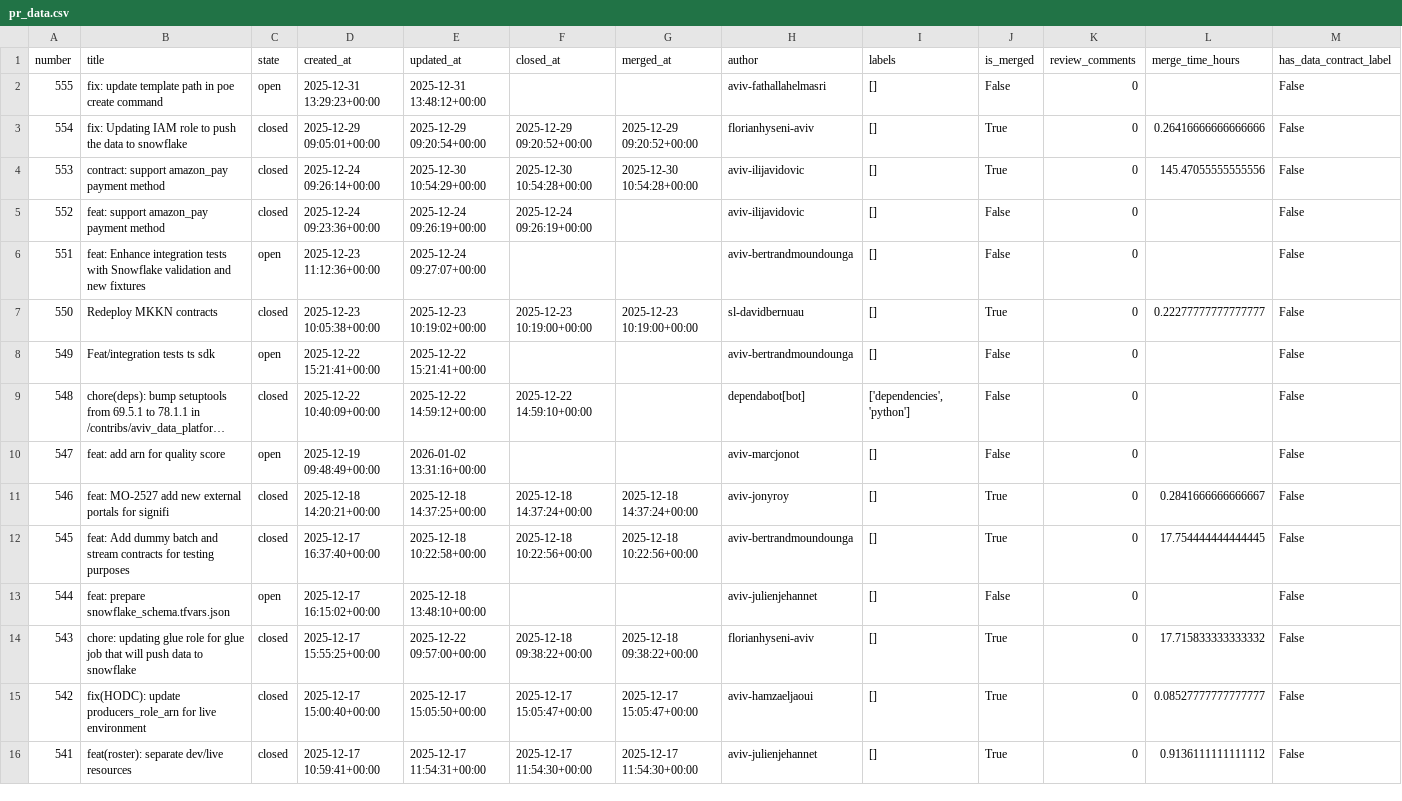
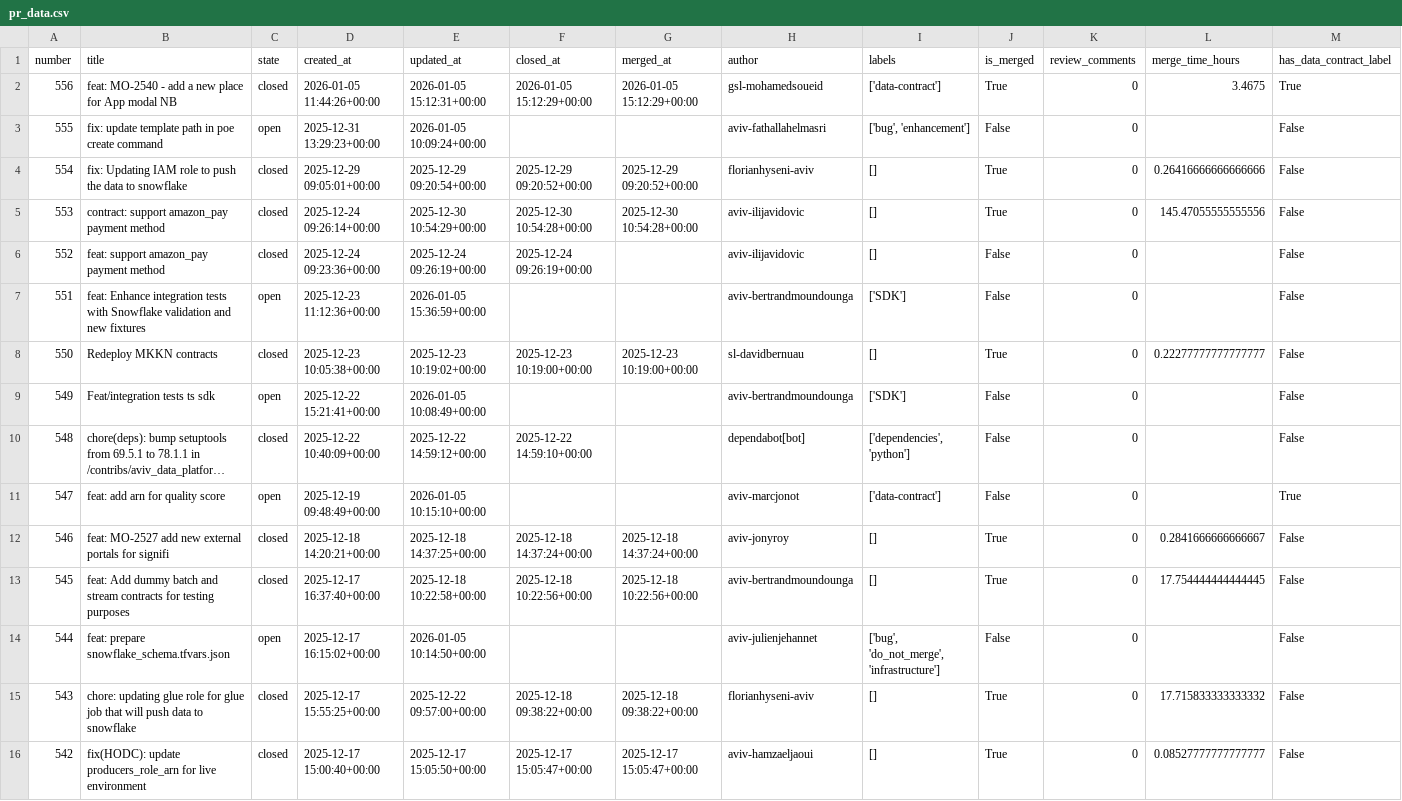
Before and after one commit to aviv-fathallahelmasri/github-pr-analytics, a CSV file: dashboard/data/pr_data.csv, drawn as a sheet; only a part is shown; the shorter side is filled out with more unchanged rows; long unchanged cells end in …; addresses are those after the commit; the diff names each change by its address in the sheet, - before the commit and + after, or states it on an @@ line.

```diff
--- a/dashboard/data/pr_data.csv
+++ b/dashboard/data/pr_data.csv
+row 2: 556 | feat: MO-2540 - add a new place for App modal NB | closed | 2026-01-05 11:44:26+00:00 | 2026-01-05 15:12:31+00:00 | 2026-01-05 15:12:29+00:00 | 2026-01-05 15:12:29+00:00 | gsl-mohamedsoueid | ['data-contract'] | True | 0 | 3.4675 | True
-E3 (updated_at): 2025-12-31 13:48:12+00:00
+E3 (updated_at): 2026-01-05 10:09:24+00:00
-I3 (labels): []
+I3 (labels): ['bug', 'enhancement']
-E7 (updated_at): 2025-12-24 09:27:07+00:00
+E7 (updated_at): 2026-01-05 15:36:59+00:00
-I7 (labels): []
+I7 (labels): ['SDK']
-E9 (updated_at): 2025-12-22 15:21:41+00:00
+E9 (updated_at): 2026-01-05 10:08:49+00:00
-I9 (labels): []
+I9 (labels): ['SDK']
-E11 (updated_at): 2026-01-02 13:31:16+00:00
+E11 (updated_at): 2026-01-05 10:15:10+00:00
-I11 (labels): []
+I11 (labels): ['data-contract']
-M11 (has_data_contract_label): False
+M11 (has_data_contract_label): True
-E14 (updated_at): 2025-12-18 13:48:10+00:00
+E14 (updated_at): 2026-01-05 10:14:50+00:00
-I14 (labels): []
+I14 (labels): ['bug', 'do_not_merge', 'infrastructure']
```
Also changed, not shown: 2 other files.
